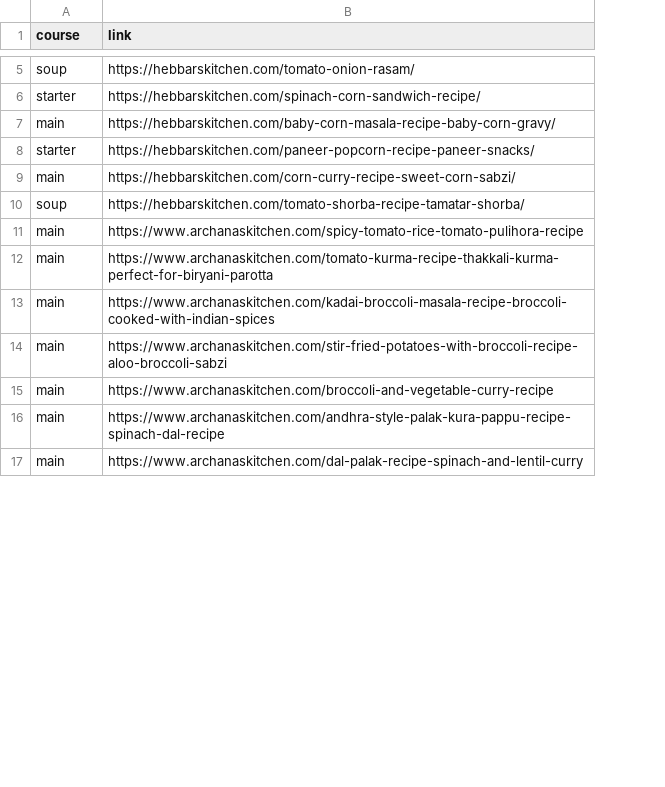
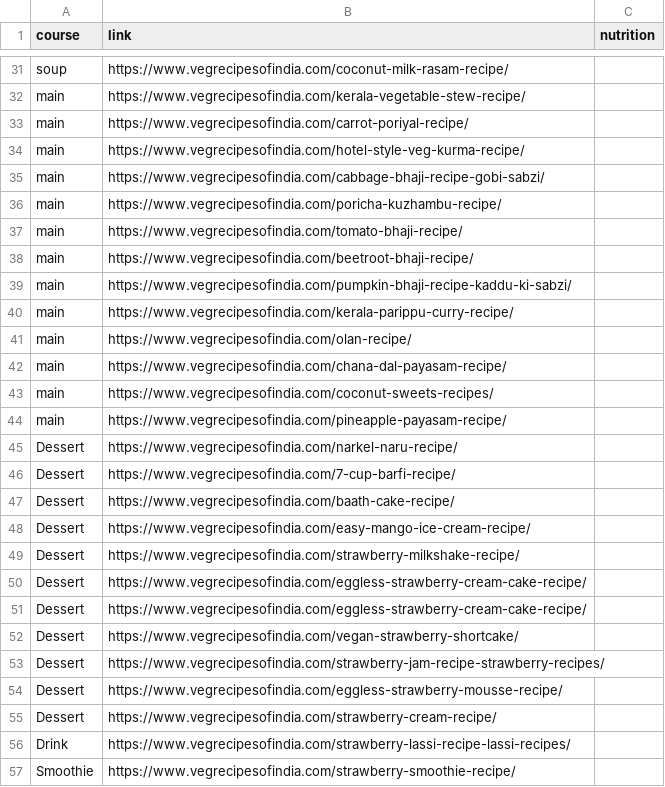
Before and after one commit to TruptiSamant/neural-chefs, a CSV file: app/recipes/Indian.csv, drawn as a sheet; only a part is shown, gaps mark what is left out; removed rows and columns are numbered as before the commit, all else as after; the diff covers the shown part only; the diff names each change by its address in the sheet, - before the commit and + after, or states it on an @@ line.

```diff
--- a/app/recipes/Indian.csv
+++ b/app/recipes/Indian.csv
+column C (nutrition), empty
-B31 (link): https://hebbarskitchen.com/tomato-onion-rasam/
+B31 (link): https://www.vegrecipesofindia.com/coconut-milk-rasam-recipe/
-row 6: starter | https://hebbarskitchen.com/spinach-corn-sandwich-recipe/
+row 32: main | https://www.vegrecipesofindia.com/kerala-vegetable-stew-recipe/
-B33 (link): https://hebbarskitchen.com/baby-corn-masala-recipe-baby-corn-gravy/
+B33 (link): https://www.vegrecipesofindia.com/carrot-poriyal-recipe/
-row 8: starter | https://hebbarskitchen.com/paneer-popcorn-recipe-paneer-snacks/
-B34 (link): https://hebbarskitchen.com/corn-curry-recipe-sweet-corn-sabzi/
+B34 (link): https://www.vegrecipesofindia.com/hotel-style-veg-kurma-recipe/
-row 10: soup | https://hebbarskitchen.com/tomato-shorba-recipe-tamatar-shorba/
+row 35: main | https://www.vegrecipesofindia.com/cabbage-bhaji-recipe-gobi-sabzi/
-B36 (link): https://www.archanaskitchen.com/spicy-tomato-rice-tomato-pulihora-recipe
+B36 (link): https://www.vegrecipesofindia.com/poricha-kuzhambu-recipe/
-B37 (link): https://www.archanaskitchen.com/tomato-kurma-recipe-thakkali-kurma-perfect-for-biryani-parotta
+B37 (link): https://www.vegrecipesofindia.com/tomato-bhaji-recipe/
-B38 (link): https://www.archanaskitchen.com/kadai-broccoli-masala-recipe-broccoli-cooked-with-indian-spices
+B38 (link): https://www.vegrecipesofindia.com/beetroot-bhaji-recipe/
-B39 (link): https://www.archanaskitchen.com/stir-fried-potatoes-with-broccoli-recipe-aloo-broccoli-sabzi
+B39 (link): https://www.vegrecipesofindia.com/pumpkin-bhaji-recipe-kaddu-ki-sabzi/
-B40 (link): https://www.archanaskitchen.com/broccoli-and-vegetable-curry-recipe
+B40 (link): https://www.vegrecipesofindia.com/kerala-parippu-curry-recipe/
+row 41: main | https://www.vegrecipesofindia.com/olan-recipe/
-B42 (link): https://www.archanaskitchen.com/andhra-style-palak-kura-pappu-recipe-spinach-dal-recipe
+B42 (link): https://www.vegrecipesofindia.com/chana-dal-payasam-recipe/
+row 43: main | https://www.vegrecipesofindia.com/coconut-sweets-recipes/
-B44 (link): https://www.archanaskitchen.com/dal-palak-recipe-spinach-and-lentil-curry
+B44 (link): https://www.vegrecipesofindia.com/pineapple-payasam-recipe/
+row 45: Dessert | https://www.vegrecipesofindia.com/narkel-naru-recipe/
+row 46: Dessert | https://www.vegrecipesofindia.com/7-cup-barfi-recipe/
+row 47: Dessert | https://www.vegrecipesofindia.com/baath-cake-recipe/
+row 48: Dessert | https://www.vegrecipesofindia.com/easy-mango-ice-cream-recipe/
+row 49: Dessert | https://www.vegrecipesofindia.com/strawberry-milkshake-recipe/
+row 50: Dessert | https://www.vegrecipesofindia.com/eggless-strawberry-cream-cake-recipe/
+row 51: Dessert | https://www.vegrecipesofindia.com/eggless-strawberry-cream-cake-recipe/
+row 52: Dessert | https://www.vegrecipesofindia.com/vegan-strawberry-shortcake/
+row 53: Dessert | https://www.vegrecipesofindia.com/strawberry-jam-recipe-strawberry-recipes/
+row 54: Dessert | https://www.vegrecipesofindia.com/eggless-strawberry-mousse-recipe/
+row 55: Dessert | https://www.vegrecipesofindia.com/strawberry-cream-recipe/
+row 56: Drink | https://www.vegrecipesofindia.com/strawberry-lassi-recipe-lassi-recipes/
+row 57: Smoothie | https://www.vegrecipesofindia.com/strawberry-smoothie-recipe/
```
Also changed, not shown: 34 added rows, 6 removed rows and 6 edited cells elsewhere in this file, 8 other files.
